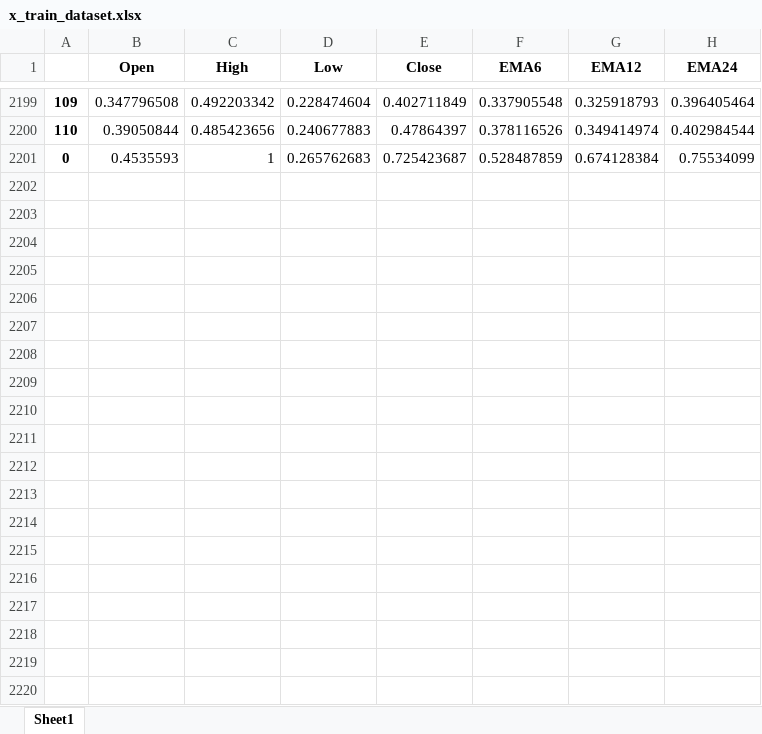
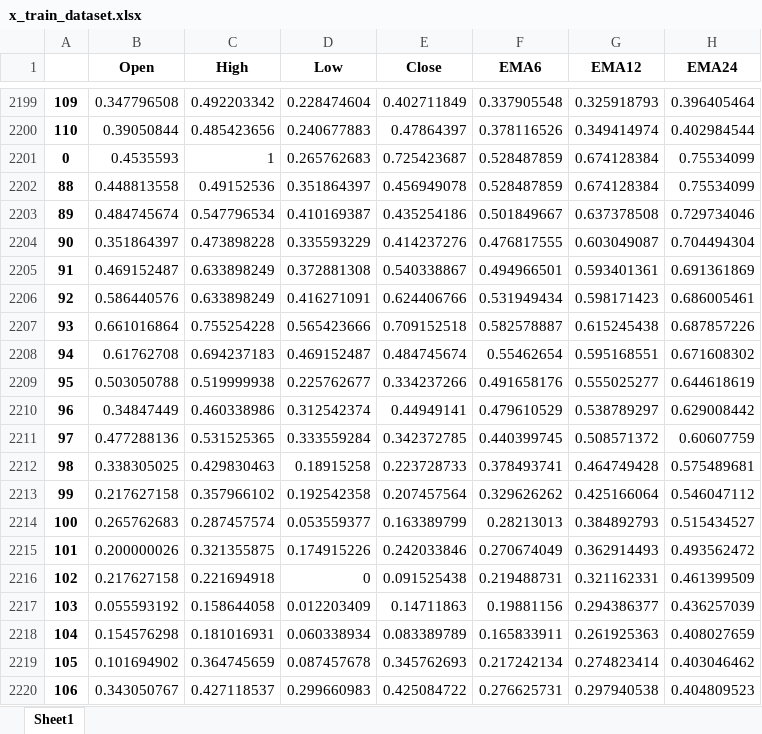
Before and after one commit to webclinic017/StockPricePredictor-eod, an Excel workbook: Excel reports/x_train_dataset.xlsx, sheet Sheet1, drawn as a sheet; only a part is shown, gaps mark what is left out; values as stored, in another font and other column widths than the file's, no borders; the diff covers the shown part only; the diff names each change by its address in the sheet, - before the commit and + after, or states it on an @@ line.

```diff
--- a/Excel reports/x_train_dataset.xlsx (sheet Sheet1)
+++ b/Excel reports/x_train_dataset.xlsx (sheet Sheet1)
+row 2202: 88 | 0.448813558 | 0.49152536 | 0.351864397 | 0.456949078 | 0.528487859 | 0.674128384 | 0.75534099
+row 2203: 89 | 0.484745674 | 0.547796534 | 0.410169387 | 0.435254186 | 0.501849667 | 0.637378508 | 0.729734046
+row 2204: 90 | 0.351864397 | 0.473898228 | 0.335593229 | 0.414237276 | 0.476817555 | 0.603049087 | 0.704494304
+row 2205: 91 | 0.469152487 | 0.633898249 | 0.372881308 | 0.540338867 | 0.494966501 | 0.593401361 | 0.691361869
+row 2206: 92 | 0.586440576 | 0.633898249 | 0.416271091 | 0.624406766 | 0.531949434 | 0.598171423 | 0.686005461
+row 2207: 93 | 0.661016864 | 0.755254228 | 0.565423666 | 0.709152518 | 0.582578887 | 0.615245438 | 0.687857226
+row 2208: 94 | 0.61762708 | 0.694237183 | 0.469152487 | 0.484745674 | 0.55462654 | 0.595168551 | 0.671608302
+row 2209: 95 | 0.503050788 | 0.519999938 | 0.225762677 | 0.334237266 | 0.491658176 | 0.555025277 | 0.644618619
+row 2210: 96 | 0.34847449 | 0.460338986 | 0.312542374 | 0.44949141 | 0.479610529 | 0.538789297 | 0.629008442
+row 2211: 97 | 0.477288136 | 0.531525365 | 0.333559284 | 0.342372785 | 0.440399745 | 0.508571372 | 0.60607759
+row 2212: 98 | 0.338305025 | 0.429830463 | 0.18915258 | 0.223728733 | 0.378493741 | 0.464749428 | 0.575489681
+row 2213: 99 | 0.217627158 | 0.357966102 | 0.192542358 | 0.207457564 | 0.329626262 | 0.425166064 | 0.546047112
+row 2214: 100 | 0.265762683 | 0.287457574 | 0.053559377 | 0.163389799 | 0.28213013 | 0.384892793 | 0.515434527
+row 2215: 101 | 0.200000026 | 0.321355875 | 0.174915226 | 0.242033846 | 0.270674049 | 0.362914493 | 0.493562472
+row 2216: 102 | 0.217627158 | 0.221694918 | 0 | 0.091525438 | 0.219488731 | 0.321162331 | 0.461399509
+row 2217: 103 | 0.055593192 | 0.158644058 | 0.012203409 | 0.14711863 | 0.19881156 | 0.294386377 | 0.436257039
+row 2218: 104 | 0.154576298 | 0.181016931 | 0.060338934 | 0.083389789 | 0.165833911 | 0.261925363 | 0.408027659
+row 2219: 105 | 0.101694902 | 0.364745659 | 0.087457678 | 0.345762693 | 0.217242134 | 0.274823414 | 0.403046462
+row 2220: 106 | 0.343050767 | 0.427118537 | 0.299660983 | 0.425084722 | 0.276625731 | 0.297940538 | 0.404809523
```
Also changed, not shown: 31 added rows elsewhere in this sheet, Excel reports/clb_raw_dataset.xlsx, Excel reports/clb_windowed_dataset.xlsx, 13 other files.
